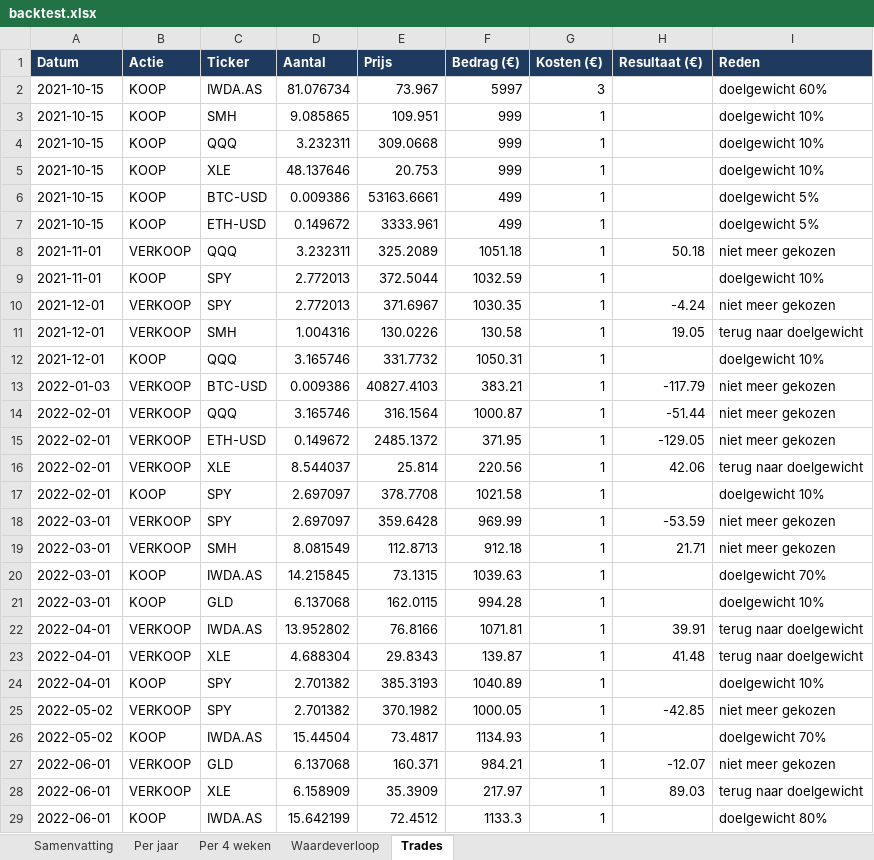
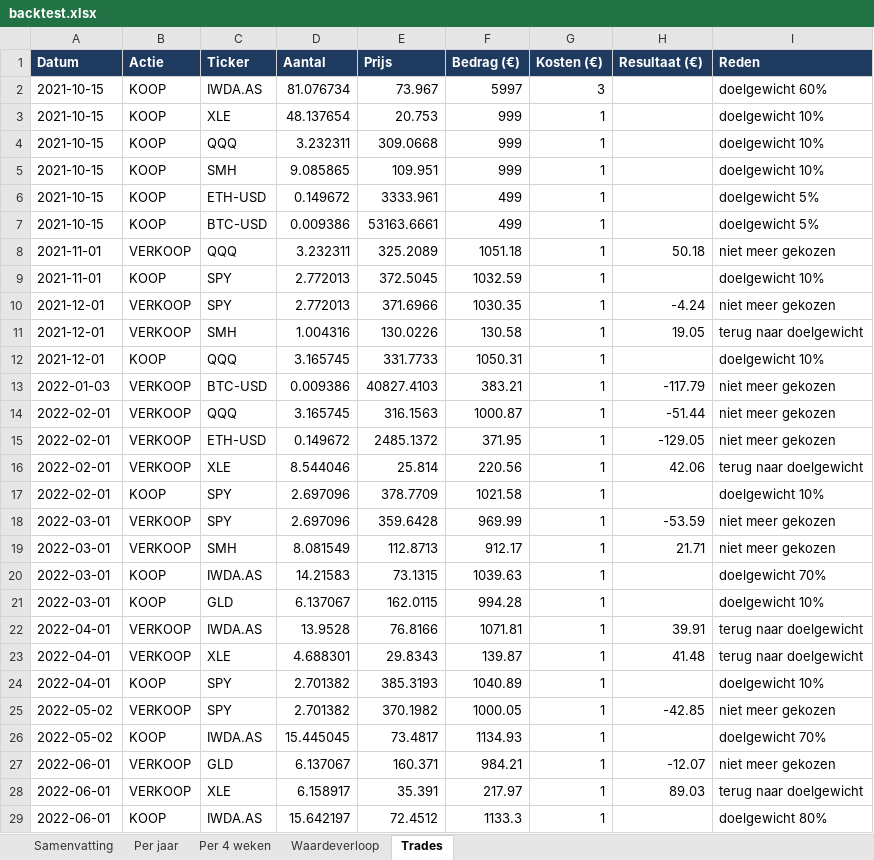
Before and after one commit to Sewpersonic/trend-agent, an Excel workbook: backtest/controle-alleen-etf/backtest.xlsx, sheet Trades, drawn as a sheet; only a part is shown; values as stored, in another font and other column widths than the file's, no borders; removed rows and columns are numbered as before the commit, all else as after; the diff covers the shown part only; the diff names each change by its address in the sheet, - before the commit and + after, or states it on an @@ line.

```diff
--- a/backtest/controle-alleen-etf/backtest.xlsx (sheet Trades)
+++ b/backtest/controle-alleen-etf/backtest.xlsx (sheet Trades)
+row 3: 2021-10-15 | KOOP | XLE | 48.137654 | 20.753 | 999 | 1 |  | doelgewicht 10%
-C6 (Ticker): XLE
+C6 (Ticker): ETH-USD
-D6 (Aantal): 48.137646
+D6 (Aantal): 0.149672
-E6 (Prijs): 20.753
+E6 (Prijs): 3333.961
-F6 (Bedrag (€)): 999
+F6 (Bedrag (€)): 499
-I6 (Reden): doelgewicht 10%
+I6 (Reden): doelgewicht 5%
-row 7: 2021-10-15 | KOOP | ETH-USD | 0.149672 | 3333.961 | 499 | 1 |  | doelgewicht 5%
-E9 (Prijs): 372.5044
+E9 (Prijs): 372.5045
-E10 (Prijs): 371.6967
+E10 (Prijs): 371.6966
-D12 (Aantal): 3.165746
+D12 (Aantal): 3.165745
-E12 (Prijs): 331.7732
+E12 (Prijs): 331.7733
-D14 (Aantal): 3.165746
+D14 (Aantal): 3.165745
-E14 (Prijs): 316.1564
+E14 (Prijs): 316.1563
-D16 (Aantal): 8.544037
+D16 (Aantal): 8.544046
-D17:D18 (Aantal): 2.697097
+D17:D18 (Aantal): 2.697096
-E17 (Prijs): 378.7708
+E17 (Prijs): 378.7709
-F19 (Bedrag (€)): 912.18
+F19 (Bedrag (€)): 912.17
-D20 (Aantal): 14.215845
+D20 (Aantal): 14.21583
-D21 (Aantal): 6.137068
+D21 (Aantal): 6.137067
-D22 (Aantal): 13.952802
+D22 (Aantal): 13.9528
-D23 (Aantal): 4.688304
+D23 (Aantal): 4.688301
-D26 (Aantal): 15.44504
+D26 (Aantal): 15.445045
-D27 (Aantal): 6.137068
+D27 (Aantal): 6.137067
-D28 (Aantal): 6.158909
+D28 (Aantal): 6.158917
-E28 (Prijs): 35.3909
+E28 (Prijs): 35.391
-D29 (Aantal): 15.642199
+D29 (Aantal): 15.642197
```
Also changed, not shown: other rows of this sheet, sheet Waardeverloop, sheet Samenvatting, sheet Per jaar, sheet Per 4 weken, backtest/controle-zonder-crypto/backtest.xlsx, backtest/investeerder/backtest.xlsx, 9 other files.
